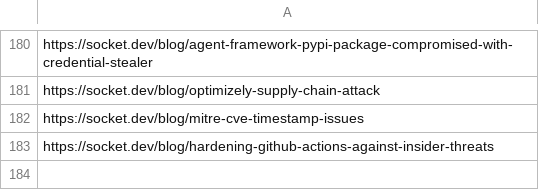
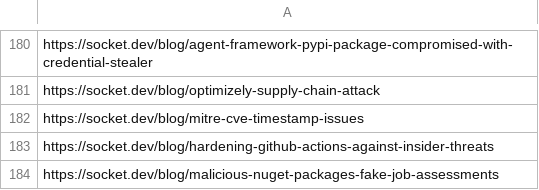
Before and after one commit to KY64/project-chicken, a CSV file: state/socket-security-news.csv, drawn as a sheet; only a part is shown, gaps mark what is left out.

```diff
--- a/state/socket-security-news.csv
+++ b/state/socket-security-news.csv
@@ -183 +183,2 @@ https://socket.dev/blog/mitre-cve-timestamp-issues
 https://socket.dev/blog/hardening-github-actions-against-insider-threats
+https://socket.dev/blog/malicious-nuget-packages-fake-job-assessments
```
